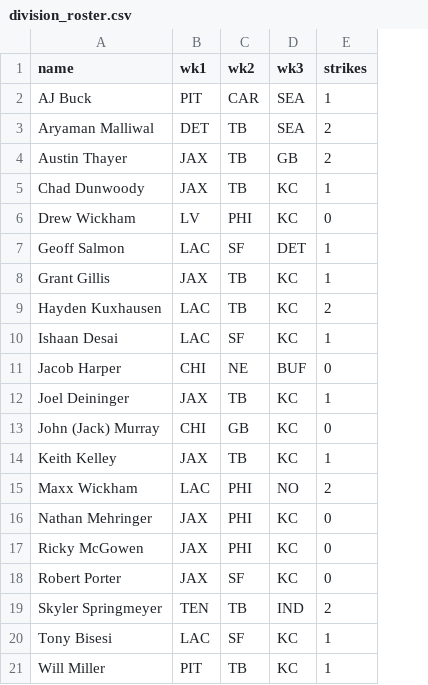
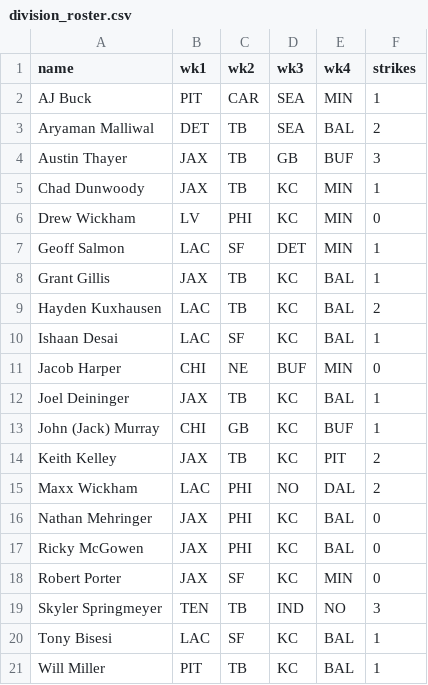
Before and after one commit to ishaandesai0/survivor-pool, a CSV file: division_roster.csv, drawn as a sheet; addresses are those after the commit; the diff names each change by its address in the sheet, - before the commit and + after, or states it on an @@ line.

```diff
--- a/division_roster.csv
+++ b/division_roster.csv
+column E (wk4), rows 2-21: MIN | BAL | BUF | MIN | MIN | MIN | BAL | BAL | BAL | MIN | BAL | BUF | PIT | DAL | BAL | BAL | MIN | NO | BAL | BAL
-F4 (strikes): 2
+F4 (strikes): 3
-F13 (strikes): 0
+F13 (strikes): 1
-F14 (strikes): 1
+F14 (strikes): 2
-F19 (strikes): 2
+F19 (strikes): 3
```
Also changed, not shown: picks.csv, 2 other files.
